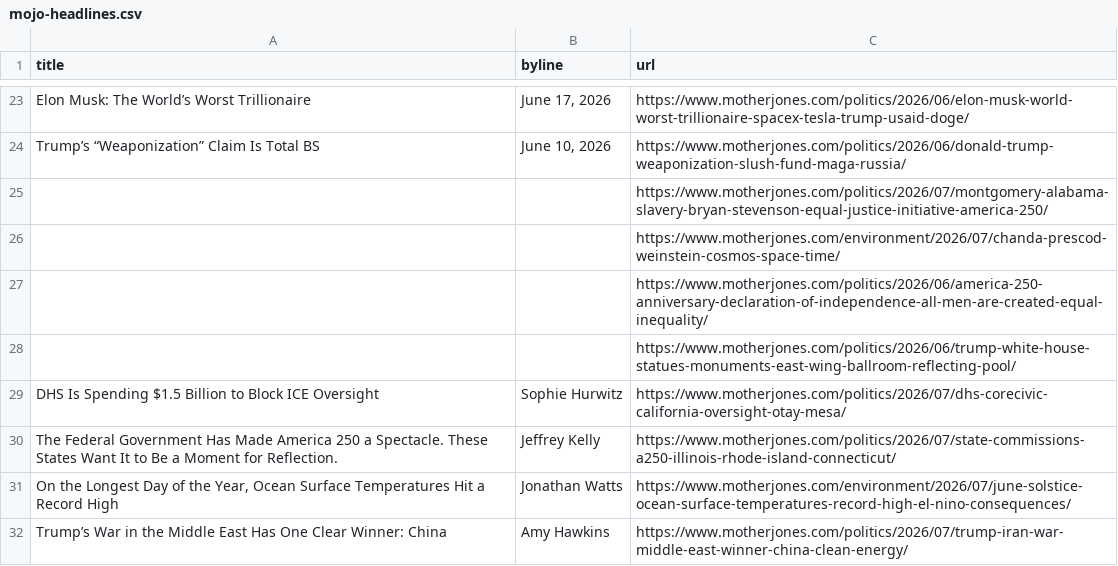
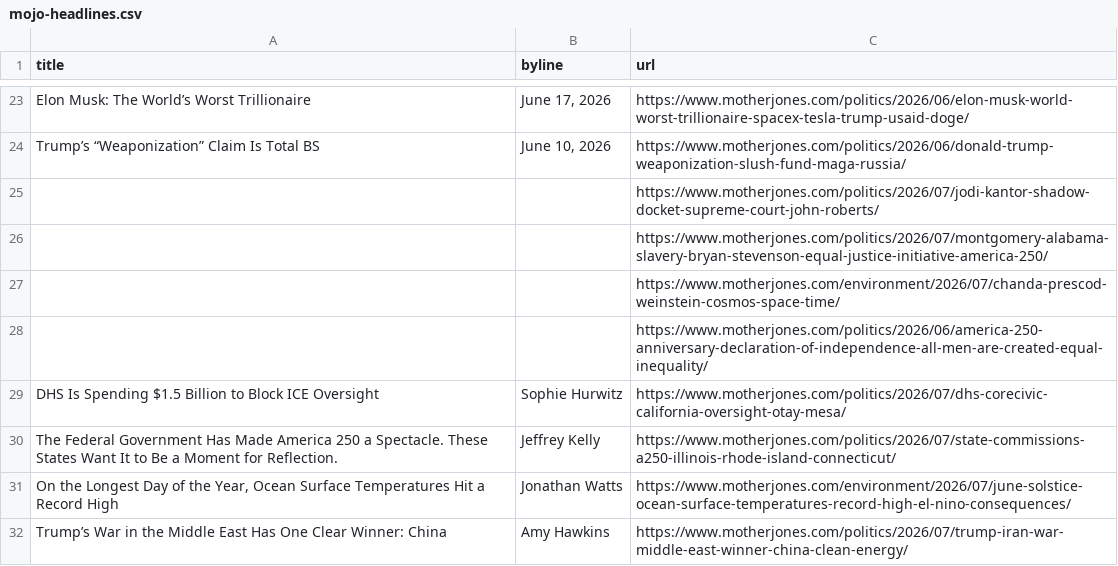
Before and after one commit to abslede/autoscraper, a CSV file: mojo-headlines.csv, drawn as a sheet; only a part is shown, gaps mark what is left out; removed rows and columns are numbered as before the commit, all else as after; the diff names each change by its address in the sheet, - before the commit and + after, or states it on an @@ line.

```diff
--- a/mojo-headlines.csv
+++ b/mojo-headlines.csv
+row 25:  |  | https://www.motherjones.com/politics/2026/07/jodi-kantor-shadow-docket-supreme-court-john-roberts/
-row 28:  |  | https://www.motherjones.com/politics/2026/06/trump-white-house-statues-monuments-east-wing-ballroom-reflecting-pool/
```
